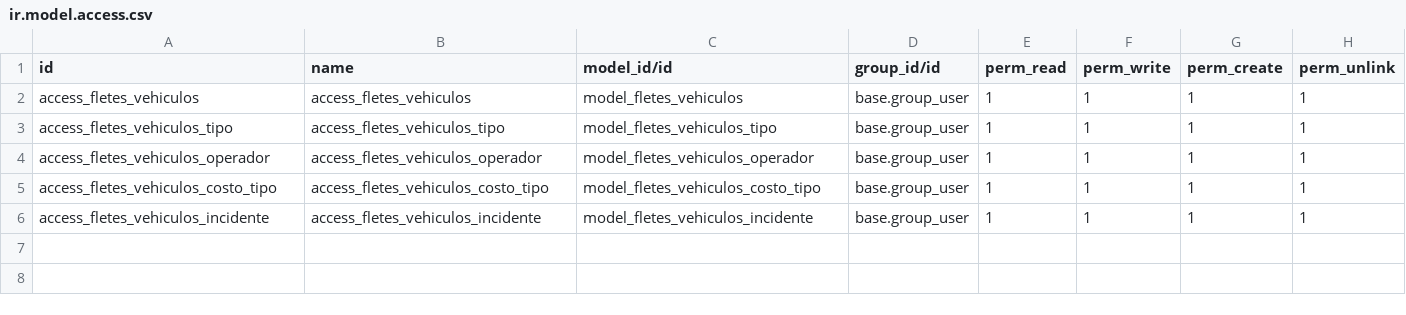
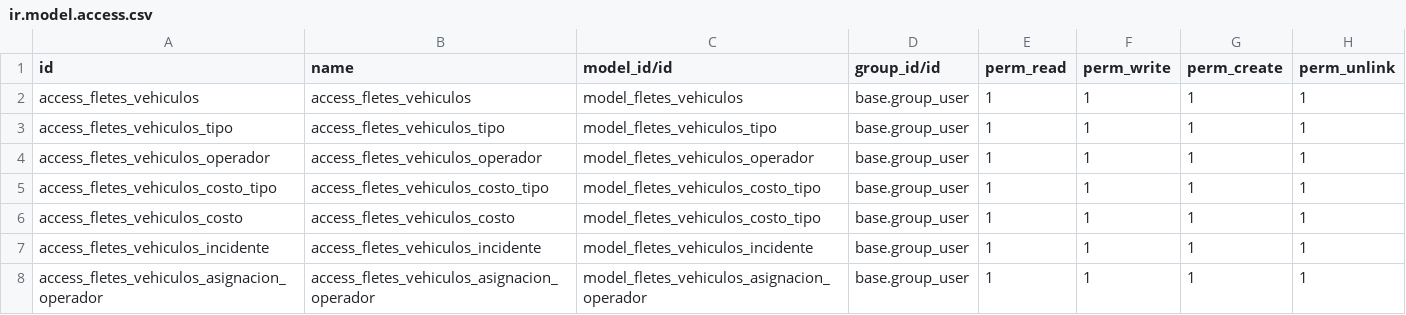
Before and after one commit to DevGabriel23/gestion_vehiculos, a CSV file: security/ir.model.access.csv, drawn as a sheet.

Commit message:
feat: add cost and operator assignment management to vehicle module with views and access rights

```diff
--- a/security/ir.model.access.csv
+++ b/security/ir.model.access.csv
@@ -5,2 +5,4 @@ access_fletes_vehiculos_operador,access_fletes_vehiculos_operador,model_fletes_v
 access_fletes_vehiculos_costo_tipo,access_fletes_vehiculos_costo_tipo,model_fletes_vehiculos_costo_tipo,base.group_user,1,1,1,1
+access_fletes_vehiculos_costo,access_fletes_vehiculos_costo,model_fletes_vehiculos_costo_tipo,base.group_user,1,1,1,1
 access_fletes_vehiculos_incidente,access_fletes_vehiculos_incidente,model_fletes_vehiculos_incidente,base.group_user,1,1,1,1
+access_fletes_vehiculos_asignacion_operador,access_fletes_vehiculos_asignacion_operador,model_fletes_vehiculos_asignacion_operador,base.group_user,1,1,1,1
```
Also changed, not shown: 10 other files.
